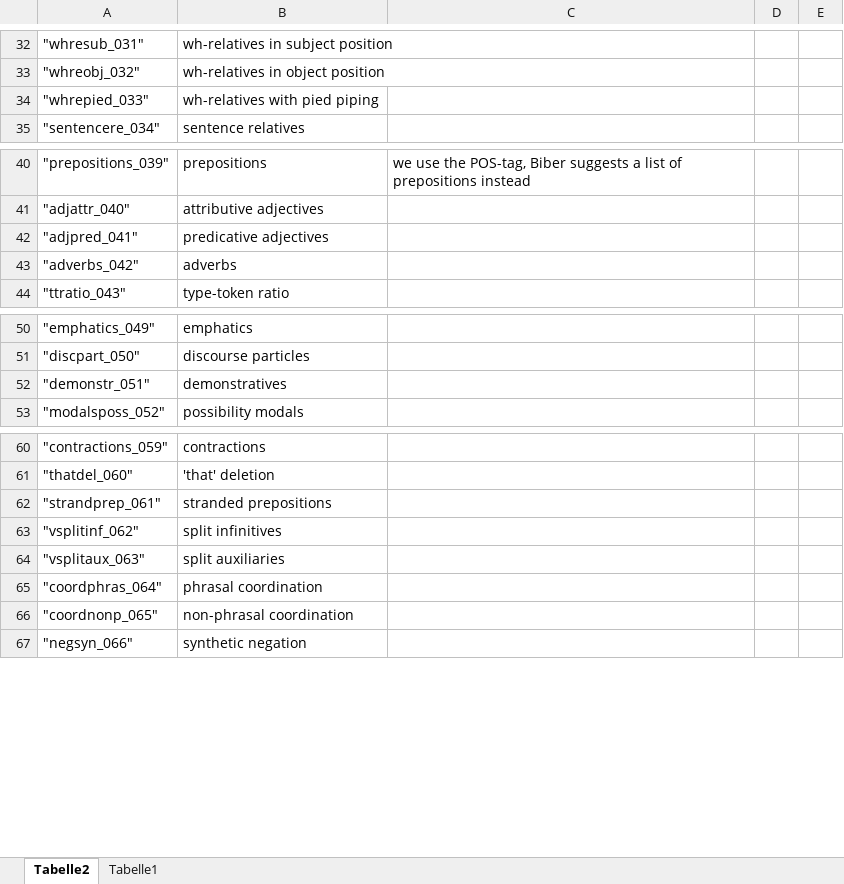
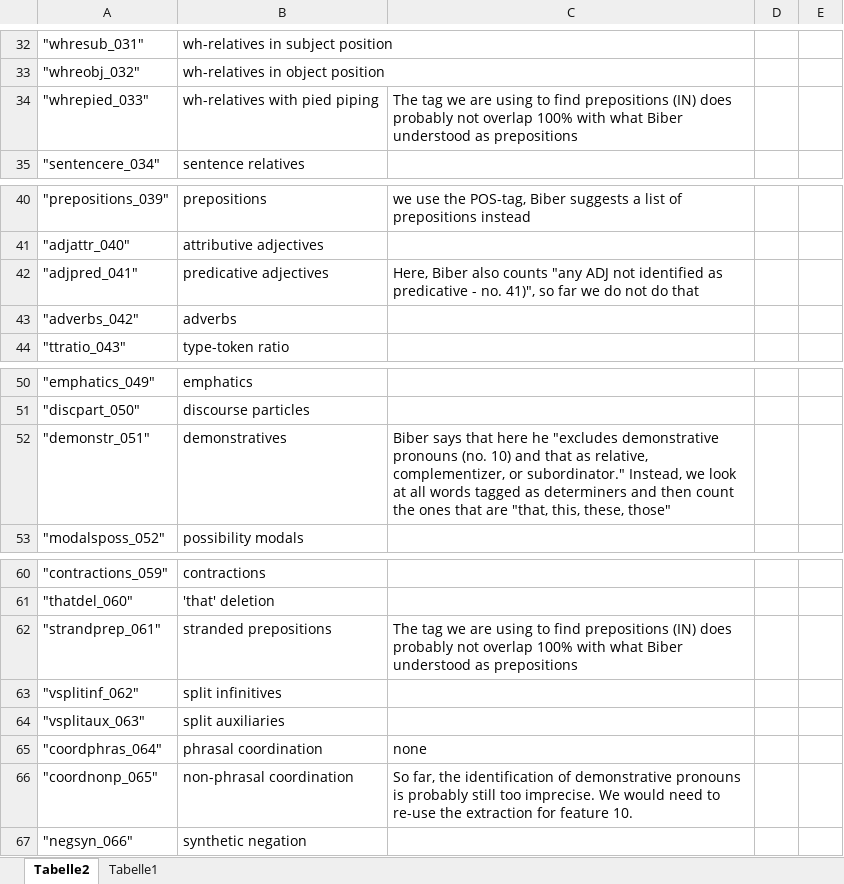
Before and after one commit to PythonGoesReddit/Reddit_MDA, an Excel workbook: Overview_feature_extraction_precision_recall.xlsx, sheet Tabelle2, drawn as a sheet; only a part is shown, gaps mark what is left out; values as stored, in another font and other column widths than the file's, no borders; table styles not drawn; the diff names each change by its address in the sheet, - before the commit and + after, or states it on an @@ line.

```diff
--- a/Overview_feature_extraction_precision_recall.xlsx (sheet Tabelle2)
+++ b/Overview_feature_extraction_precision_recall.xlsx (sheet Tabelle2)
-C34: (empty)
+C34: The tag we are using to find prepositions (IN) does probably not overlap 100% with what Biber understood as prepositions
-C42: (empty)
+C42: Here, Biber also counts "any ADJ not identified as predicative - no. 41)", so far we do not do that
-C52: (empty)
+C52: Biber says that here he "excludes demonstrative pronouns (no. 10) and that as relative, complementizer, or subordinator." Instead, we look at all words tagged as determiners and then count the ones that are "that, this, these, those"
-C62: (empty)
+C62: The tag we are using to find prepositions (IN) does probably not overlap 100% with what Biber understood as prepositions
-C65: (empty)
+C65: none
-C66: (empty)
+C66: So far, the identification of demonstrative pronouns is probably still too imprecise. We would need to re-use the extraction for feature 10.
```
Also changed, not shown: 2 other files.
